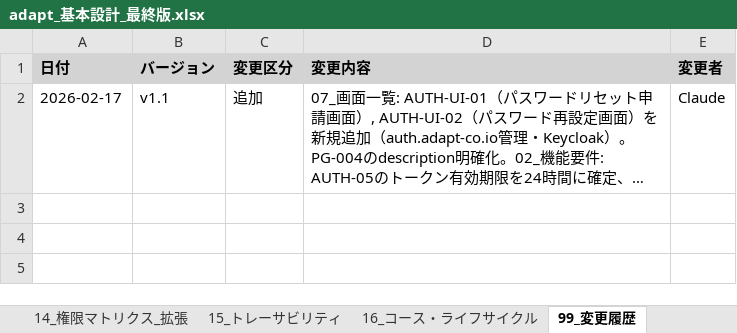
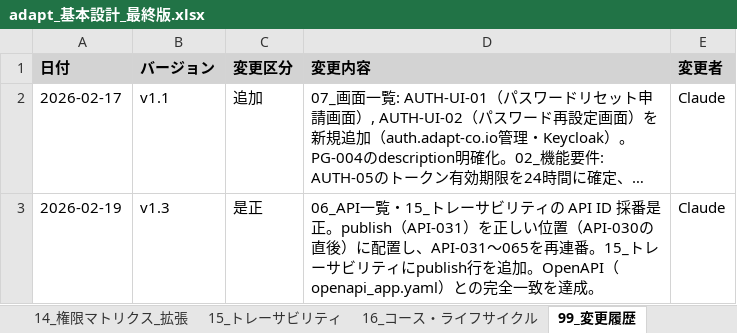
Before and after one commit to adapt-yuta-yoshimura/adapt-app-v3, an Excel workbook: docs/design/adapt_基本設計_最終版.xlsx, sheet 99_変更履歴, drawn as a sheet; long unchanged cells end in …; values as stored, in another font and other column widths than the file's, no borders; the diff names each change by its address in the sheet, - before the commit and + after, or states it on an @@ line.

```diff
--- a/docs/design/adapt_基本設計_最終版.xlsx (sheet 99_変更履歴)
+++ b/docs/design/adapt_基本設計_最終版.xlsx (sheet 99_変更履歴)
+row 3: 2026-02-19 | v1.3 | 是正 | 06_API一覧・15_トレーサビリティの API ID 採番是正。publish（API-031）を正しい位置（API-030の直後）に配置し、API-031〜065を再連番。15_トレーサビリティにpublish行を追加。OpenAPI（openapi_app.yaml）との完全一致を達成。 | Claude
```
Also changed, not shown: sheet 10B_DB_カラム定義, sheet 06_API一覧, sheet 15_トレーサビリティ, sheet 02_機能要件, sheet 09_DB_テーブル一覧, sheet 07_画面一覧, 2 more sheets, 4 other files.
